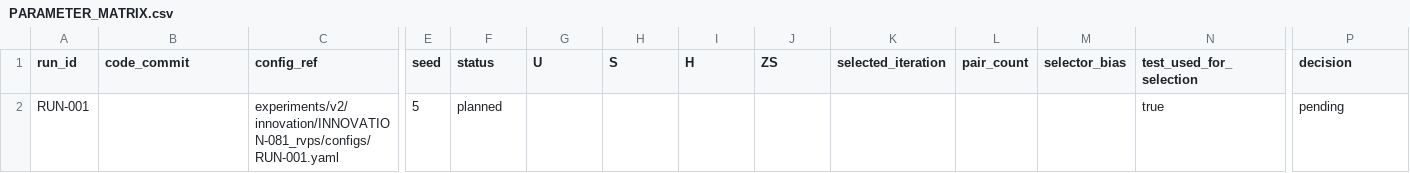
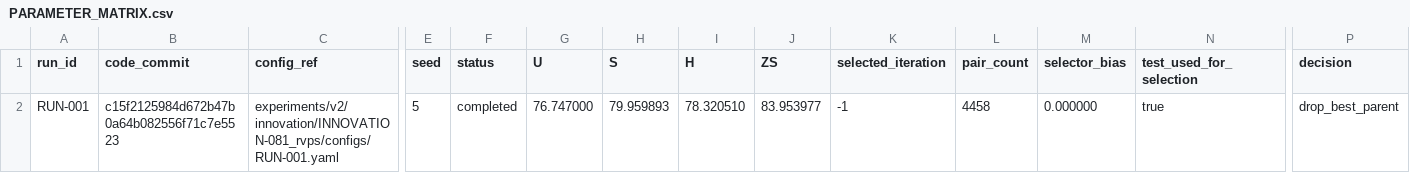
Before and after one commit to GetlotMoney/gzsl-paper, a CSV file: experiments/v2/innovation/INNOVATION-081_rvps/PARAMETER_MATRIX.csv, drawn as a sheet; only a part is shown, gaps mark what is left out; the diff names each change by its address in the sheet, - before the commit and + after, or states it on an @@ line.

```diff
--- a/experiments/v2/innovation/INNOVATION-081_rvps/PARAMETER_MATRIX.csv
+++ b/experiments/v2/innovation/INNOVATION-081_rvps/PARAMETER_MATRIX.csv
-B2 (code_commit): (empty)
+B2 (code_commit): c15f2125984d672b47b0a64b082556f71c7e5523
-F2 (status): planned
+F2 (status): completed
-G2 (U): (empty)
+G2 (U): 76.747000
-H2 (S): (empty)
+H2 (S): 79.959893
-I2 (H): (empty)
+I2 (H): 78.320510
-J2 (ZS): (empty)
+J2 (ZS): 83.953977
-K2 (selected_iteration): (empty)
+K2 (selected_iteration): -1
-L2 (pair_count): (empty)
+L2 (pair_count): 4458
-M2 (selector_bias): (empty)
+M2 (selector_bias): 0.000000
-P2 (decision): pending
+P2 (decision): drop_best_parent
```
Also changed, not shown: 7 other files.
